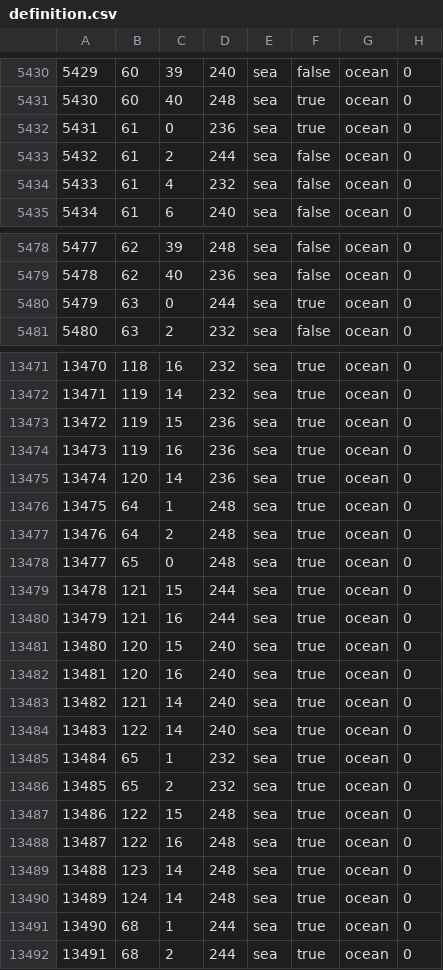
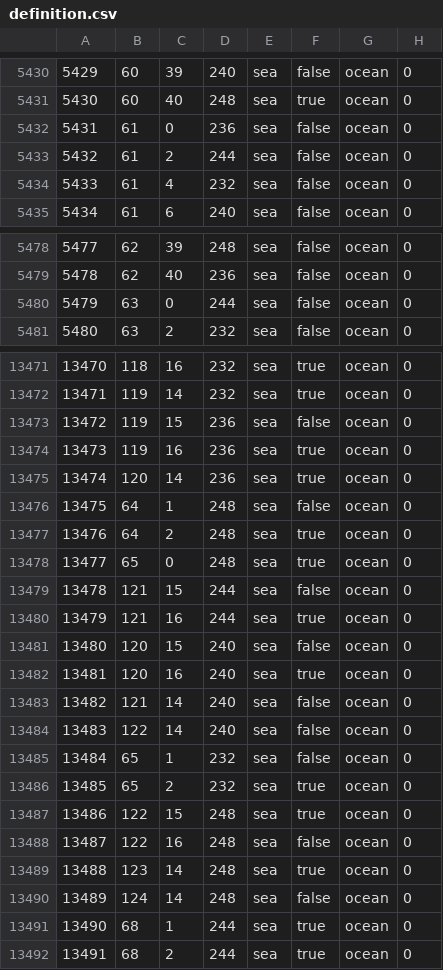
Before and after one commit to Kalkstein/ww1, a CSV file: map/definition.csv, drawn as a sheet; only a part is shown, gaps mark what is left out; the diff covers the shown part only.

```diff
--- a/map/definition.csv
+++ b/map/definition.csv
@@ -5431,3 +5431,3 @@
 5430;60;40;248;sea;true;ocean;0
-5431;61;0;236;sea;true;ocean;0
+5431;61;0;236;sea;false;ocean;0
 5432;61;2;244;sea;false;ocean;0
@@ -5479,3 +5479,3 @@
 5478;62;40;236;sea;false;ocean;0
-5479;63;0;244;sea;true;ocean;0
+5479;63;0;244;sea;false;ocean;0
 5480;63;2;232;sea;false;ocean;0
@@ -13472,20 +13472,20 @@
 13471;119;14;232;sea;true;ocean;0
-13472;119;15;236;sea;true;ocean;0
+13472;119;15;236;sea;false;ocean;0
 13473;119;16;236;sea;true;ocean;0
 13474;120;14;236;sea;true;ocean;0
-13475;64;1;248;sea;true;ocean;0
+13475;64;1;248;sea;false;ocean;0
 13476;64;2;248;sea;true;ocean;0
 13477;65;0;248;sea;true;ocean;0
-13478;121;15;244;sea;true;ocean;0
+13478;121;15;244;sea;false;ocean;0
 13479;121;16;244;sea;true;ocean;0
-13480;120;15;240;sea;true;ocean;0
+13480;120;15;240;sea;false;ocean;0
 13481;120;16;240;sea;true;ocean;0
-13482;121;14;240;sea;true;ocean;0
-13483;122;14;240;sea;true;ocean;0
-13484;65;1;232;sea;true;ocean;0
+13482;121;14;240;sea;false;ocean;0
+13483;122;14;240;sea;false;ocean;0
+13484;65;1;232;sea;false;ocean;0
 13485;65;2;232;sea;true;ocean;0
 13486;122;15;248;sea;true;ocean;0
-13487;122;16;248;sea;true;ocean;0
+13487;122;16;248;sea;false;ocean;0
 13488;123;14;248;sea;true;ocean;0
-13489;124;14;248;sea;true;ocean;0
+13489;124;14;248;sea;false;ocean;0
 13490;68;1;244;sea;true;ocean;0
```
Also changed, not shown: 8 edited cells elsewhere in this file, 41 other files.
